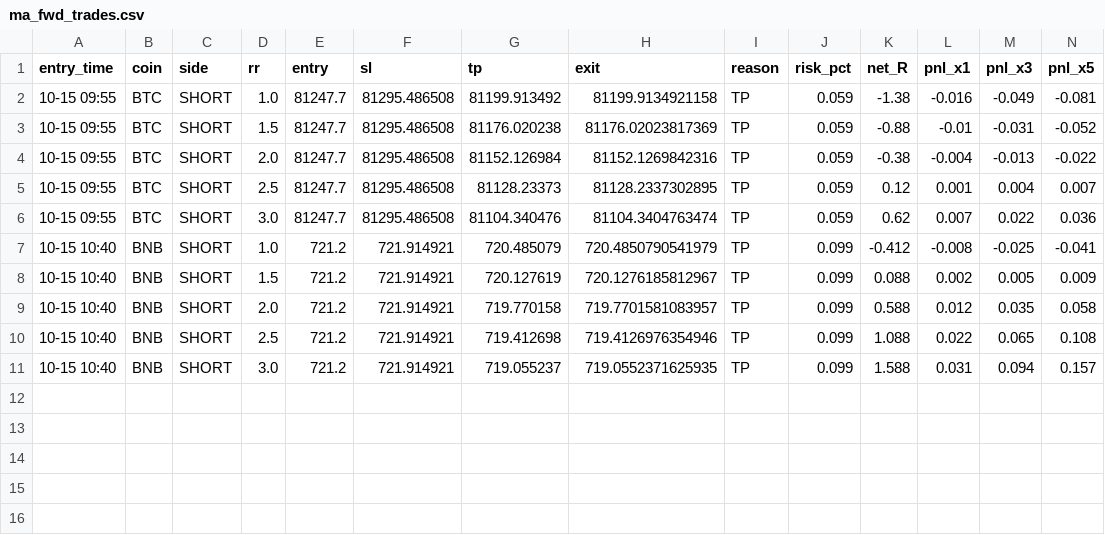
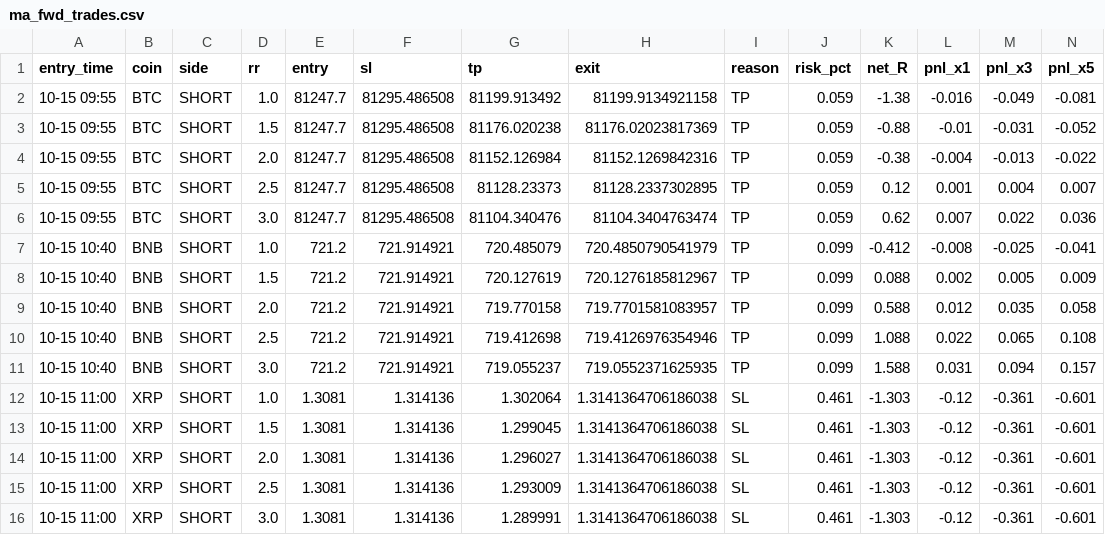
Before and after one commit to Ehsan2893/mabot.py, a CSV file: ma_fwd_trades.csv, drawn as a sheet; only a part is shown; rows hold the shown columns only; the diff names each change by its address in the sheet, - before the commit and + after, or states it on an @@ line.

```diff
--- a/ma_fwd_trades.csv
+++ b/ma_fwd_trades.csv
+row 12: 10-15 11:00 | XRP | SHORT | 1.0 | 1.3081 | 1.314136 | 1.302064 | 1.3141364706186038 | SL | 0.461 | -1.303 | -0.12 | -0.361 | -0.601
+row 13: 10-15 11:00 | XRP | SHORT | 1.5 | 1.3081 | 1.314136 | 1.299045 | 1.3141364706186038 | SL | 0.461 | -1.303 | -0.12 | -0.361 | -0.601
+row 14: 10-15 11:00 | XRP | SHORT | 2.0 | 1.3081 | 1.314136 | 1.296027 | 1.3141364706186038 | SL | 0.461 | -1.303 | -0.12 | -0.361 | -0.601
+row 15: 10-15 11:00 | XRP | SHORT | 2.5 | 1.3081 | 1.314136 | 1.293009 | 1.3141364706186038 | SL | 0.461 | -1.303 | -0.12 | -0.361 | -0.601
+row 16: 10-15 11:00 | XRP | SHORT | 3.0 | 1.3081 | 1.314136 | 1.289991 | 1.3141364706186038 | SL | 0.461 | -1.303 | -0.12 | -0.361 | -0.601
```
Also changed, not shown: 1 other file.
